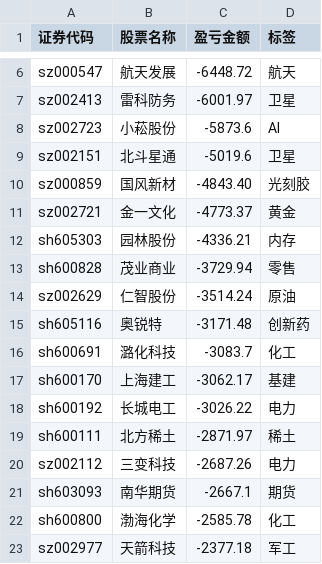
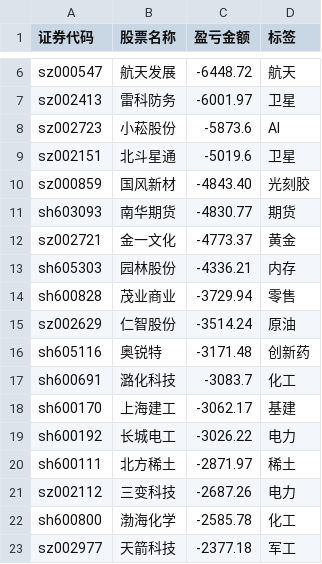
Before and after one commit to gniqizeuy/gniqizeuy.github.io, a CSV file: assets/data/gf_losses.csv, drawn as a sheet; only a part is shown, gaps mark what is left out.

```diff
--- a/assets/data/gf_losses.csv
+++ b/assets/data/gf_losses.csv
@@ -10,2 +10,3 @@ sz002151,北斗星通,-5019.6,卫星
 sz000859,国风新材,-4843.40,光刻胶
+sh603093,南华期货,-4830.77,期货
 sz002721,金一文化,-4773.37,黄金
@@ -20,3 +21,2 @@ sh600111,北方稀土,-2871.97,稀土
 sz002112,三变科技,-2687.26,电力
-sh603093,南华期货,-2667.1,期货
 sh600800,渤海化学,-2585.78,化工
```
Also changed, not shown: 1 other file.
